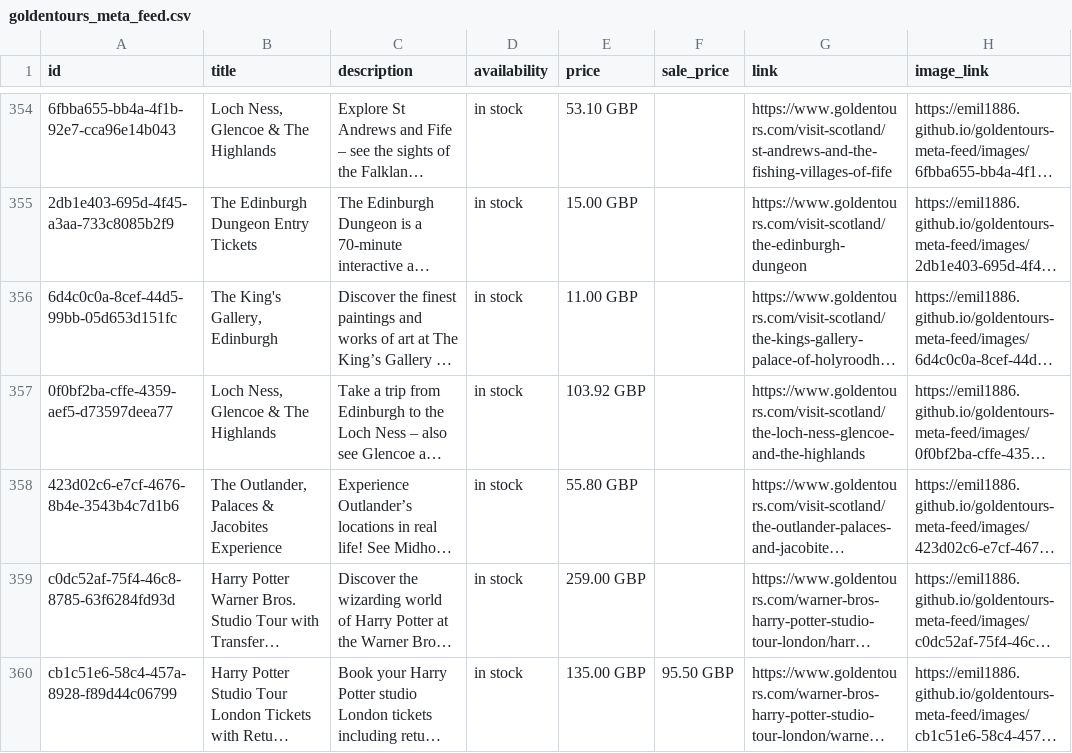
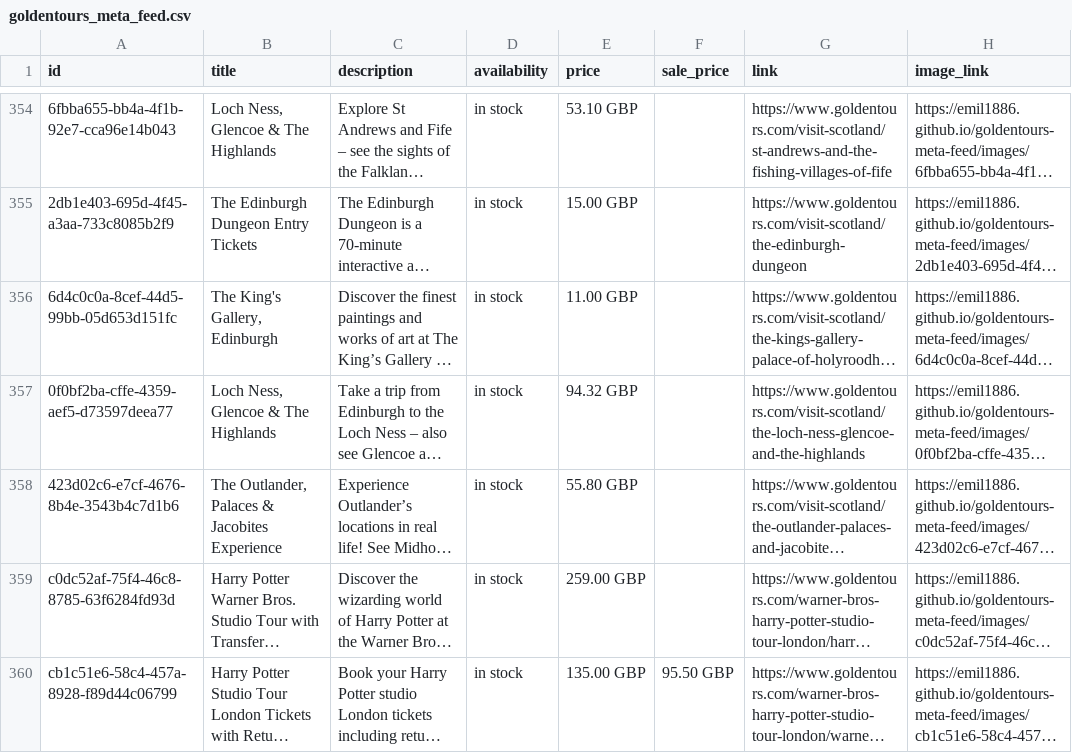
Before and after one commit to emil1886/goldentours-meta-feed, a CSV file: docs/goldentours_meta_feed.csv, drawn as a sheet; only a part is shown, gaps mark what is left out; long unchanged cells end in …; the diff covers the shown part only; the diff names each change by its address in the sheet, - before the commit and + after, or states it on an @@ line.

```diff
--- a/docs/goldentours_meta_feed.csv
+++ b/docs/goldentours_meta_feed.csv
-E357 (price): 103.92 GBP
+E357 (price): 94.32 GBP
```
Also changed, not shown: 9 edited cells elsewhere in this file, 1 other file.
